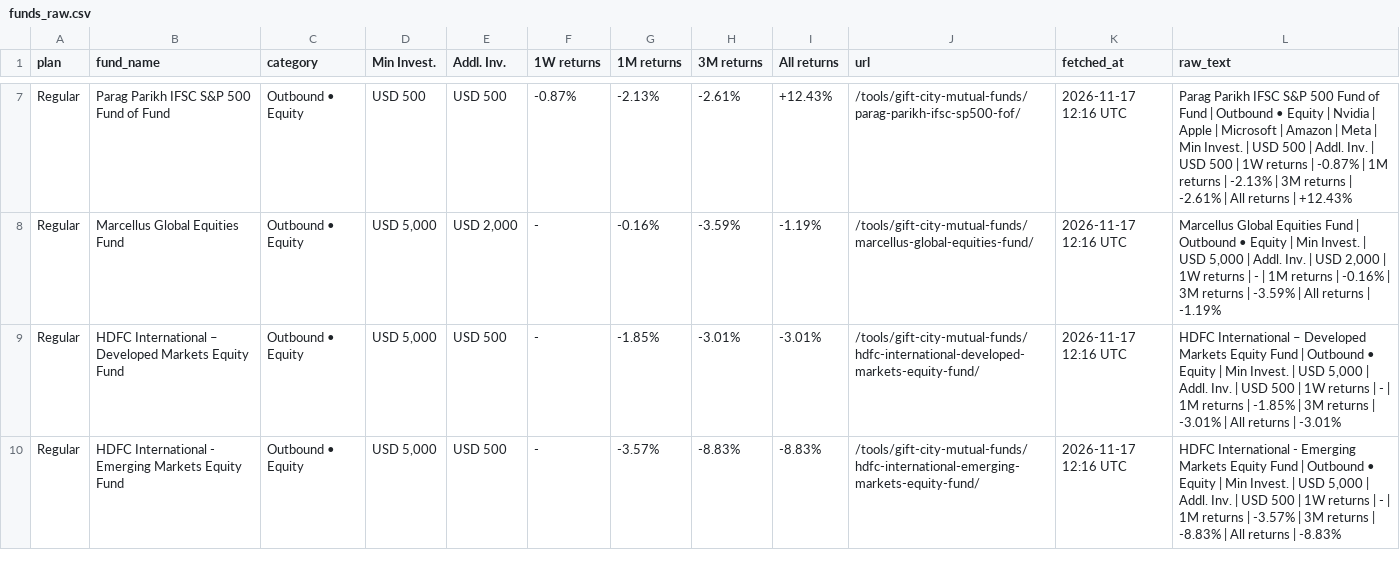
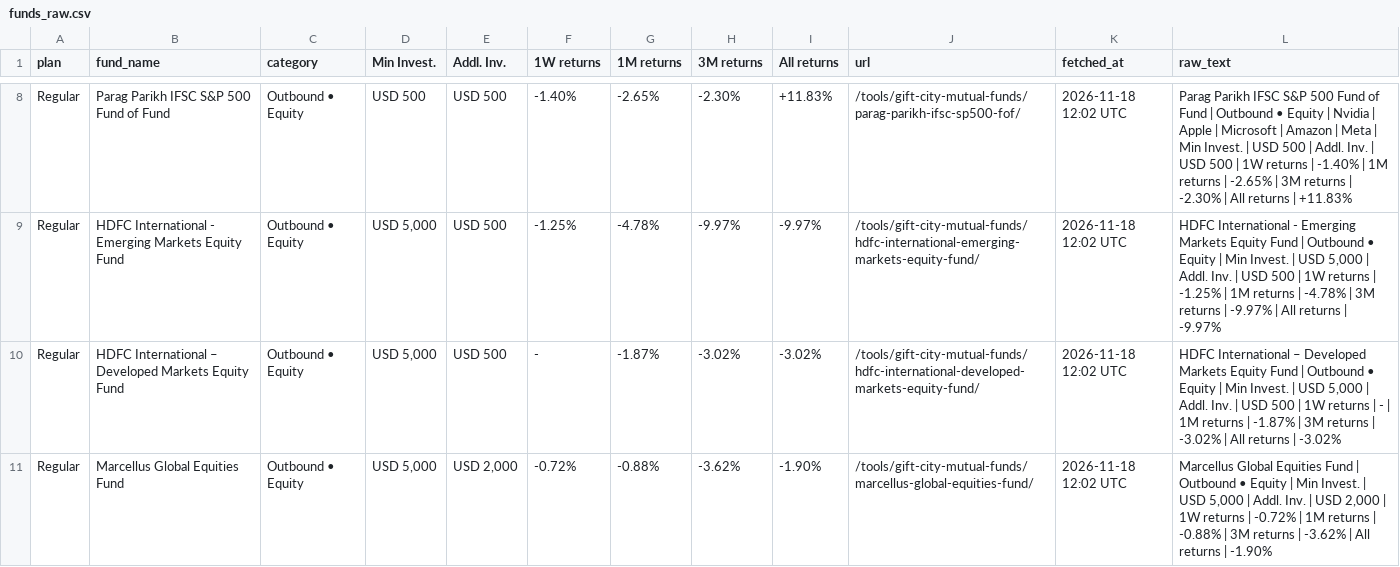
Before and after one commit to ronittripathy2004-lab/gift-tracker, a CSV file: funds_raw.csv, drawn as a sheet; only a part is shown, gaps mark what is left out; removed rows and columns are numbered as before the commit, all else as after; the diff covers the shown part only; the diff names each change by its address in the sheet, - before the commit and + after, or states it on an @@ line.

```diff
--- a/funds_raw.csv
+++ b/funds_raw.csv
-F8 (1W returns): -0.87%
+F8 (1W returns): -1.40%
-G8 (1M returns): -2.13%
+G8 (1M returns): -2.65%
-H8 (3M returns): -2.61%
+H8 (3M returns): -2.30%
-I8 (All returns): +12.43%
+I8 (All returns): +11.83%
-K8 (fetched_at): 2026-11-17 12:16 UTC
+K8 (fetched_at): 2026-11-18 12:02 UTC
-L8 (raw_text): …returns | -0.87% | 1M returns | -2.13% | 3M returns | -2.61% | All returns | +12.43%
+L8 (raw_text): …returns | -1.40% | 1M returns | -2.65% | 3M returns | -2.30% | All returns | +11.83%
-row 8: Regular | Marcellus Global Equities Fund | Outbound • Equity | USD 5,000 | USD 2,000 | - | -0.16% | -3.59% | -1.19% | /tools/gift-city-mutual-funds/marcellus-global-equities-fund/ | 2026-11-17 12:16 UTC | Marcellus Global Equities Fund | Outbound • Equity | Min Invest. | USD 5,000 | Addl. Inv. | USD 2,000 | 1W returns | - | 1M returns | -0.16% | 3M returns | -3.59% | All returns | -1.19%
+row 9: Regular | HDFC International - Emerging Markets Equity Fund | Outbound • Equity | USD 5,000 | USD 500 | -1.25% | -4.78% | -9.97% | -9.97% | /tools/gift-city-mutual-funds/hdfc-international-emerging-markets-equity-fund/ | 2026-11-18 12:02 UTC | HDFC International - Emerging Markets Equity Fund | Outbound • Equity | Min Invest. | USD 5,000 | Addl. Inv. | USD 500 | 1W returns | -1.25% | 1M returns | -4.78% | 3M returns | -9.97% | All returns | -9.97%
-G10 (1M returns): -1.85%
+G10 (1M returns): -1.87%
-H10 (3M returns): -3.01%
+H10 (3M returns): -3.02%
-I10 (All returns): -3.01%
+I10 (All returns): -3.02%
-K10 (fetched_at): 2026-11-17 12:16 UTC
+K10 (fetched_at): 2026-11-18 12:02 UTC
-L10 (raw_text): …returns | -1.85% | 3M returns | -3.01% | All returns | -3.01%
+L10 (raw_text): …returns | -1.87% | 3M returns | -3.02% | All returns | -3.02%
-row 10: Regular | HDFC International - Emerging Markets Equity Fund | Outbound • Equity | USD 5,000 | USD 500 | - | -3.57% | -8.83% | -8.83% | /tools/gift-city-mutual-funds/hdfc-international-emerging-markets-equity-fund/ | 2026-11-17 12:16 UTC | HDFC International - Emerging Markets Equity Fund | Outbound • Equity | Min Invest. | USD 5,000 | Addl. Inv. | USD 500 | 1W returns | - | 1M returns | -3.57% | 3M returns | -8.83% | All returns | -8.83%
+row 11: Regular | Marcellus Global Equities Fund | Outbound • Equity | USD 5,000 | USD 2,000 | -0.72% | -0.88% | -3.62% | -1.90% | /tools/gift-city-mutual-funds/marcellus-global-equities-fund/ | 2026-11-18 12:02 UTC | Marcellus Global Equities Fund | Outbound • Equity | Min Invest. | USD 5,000 | Addl. Inv. | USD 2,000 | 1W returns | -0.72% | 1M returns | -0.88% | 3M returns | -3.62% | All returns | -1.90%
```
Also changed, not shown: 1 added row and 30 edited cells elsewhere in this file, funds.csv, 1 other file.
